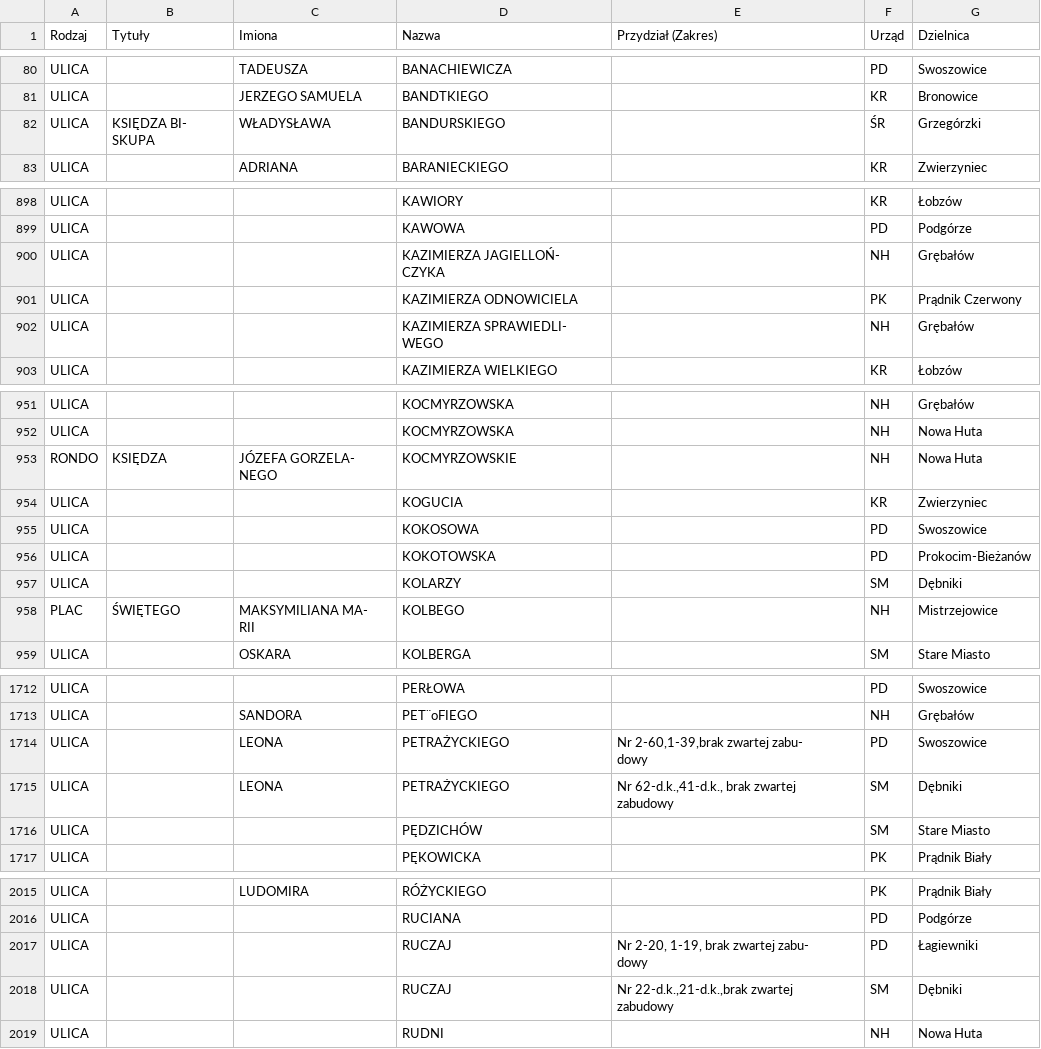
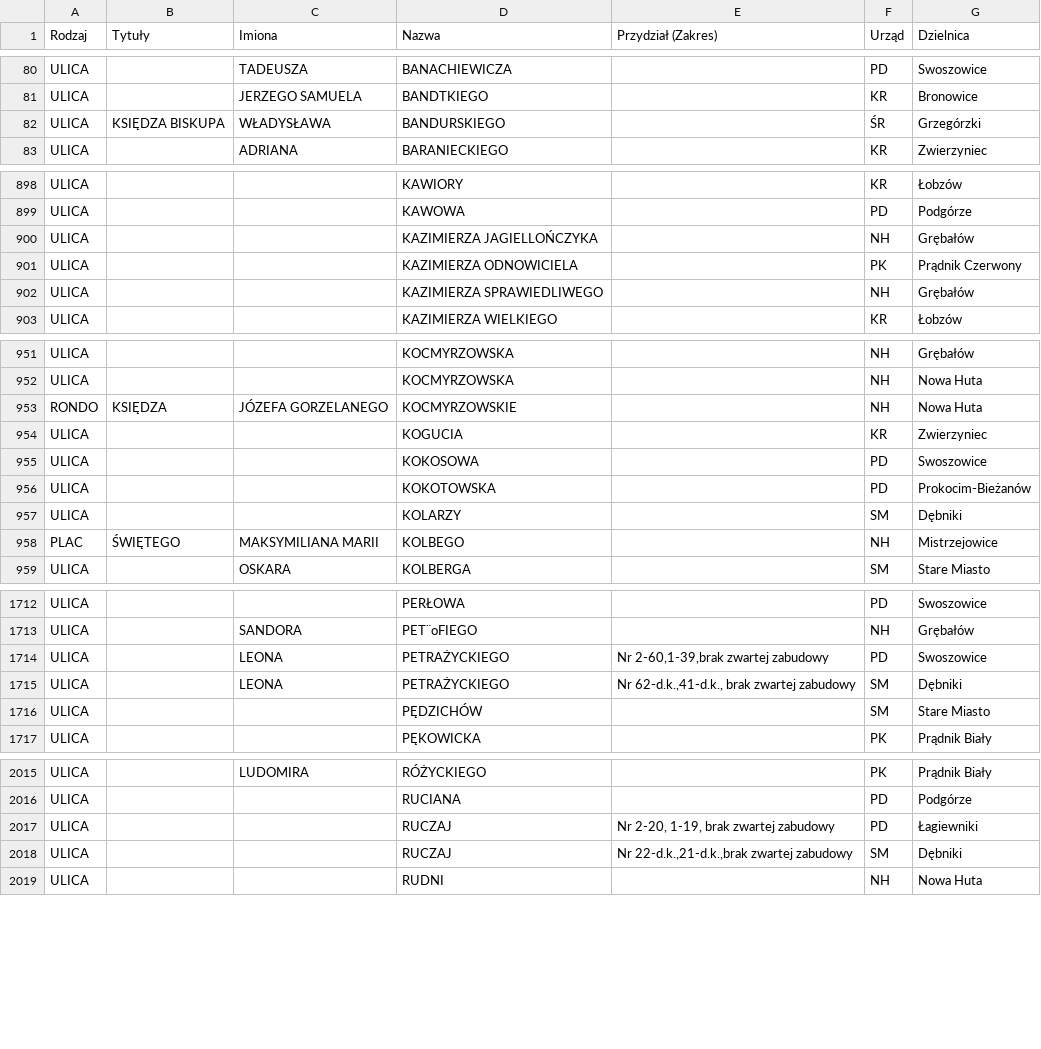
Before and after one commit to ksobczykR2DS/cracow-house-market-analysis, a CSV file: cracow-streets/zasieg_terytorialny_krakow.csv, drawn as a sheet; only a part is shown, gaps mark what is left out; the diff covers the shown part only.

```diff
--- a/cracow-streets/zasieg_terytorialny_krakow.csv
+++ b/cracow-streets/zasieg_terytorialny_krakow.csv
@@ -85,4 +81,3 @@ ULICA;;TADEUSZA;BANACHIEWICZA;;PD;Swoszowice
 ULICA;;JERZEGO SAMUELA;BANDTKIEGO;;KR;Bronowice
-ULICA;"KSIĘDZA      BI-
-SKUPA";WŁADYSŁAWA;BANDURSKIEGO;;ŚR;Grzegórzki
+ULICA;"KSIĘDZA BISKUPA";WŁADYSŁAWA;BANDURSKIEGO;;ŚR;Grzegórzki
 ULICA;;ADRIANA;BARANIECKIEGO;;KR;Zwierzyniec
@@ -920,7 +899,5 @@ ULICA;;;KAWIORY;;KR;Łobzów
 ULICA;;;KAWOWA;;PD;Podgórze
-ULICA;;;"KAZIMIERZA     JAGIELLOŃ-
-CZYKA";;NH;Grębałów
+ULICA;;;KAZIMIERZA JAGIELLOŃCZYKA;;NH;Grębałów
 ULICA;;;KAZIMIERZA ODNOWICIELA;;PK;Prądnik Czerwony
-ULICA;;;"KAZIMIERZA    SPRAWIEDLI-
-WEGO";;NH;Grębałów
+ULICA;;;KAZIMIERZA SPRAWIEDLIWEGO;;NH;Grębałów
 ULICA;;;KAZIMIERZA WIELKIEGO;;KR;Łobzów
@@ -975,4 +952,3 @@ ULICA;;;KOCMYRZOWSKA;;NH;Grębałów
 ULICA;;;KOCMYRZOWSKA;;NH;Nowa Huta
-RONDO;KSIĘDZA;"JÓZEFA      GORZELA-
-NEGO";KOCMYRZOWSKIE;;NH;Nowa Huta
+RONDO;KSIĘDZA;JÓZEFA GORZELANEGO;KOCMYRZOWSKIE;;NH;Nowa Huta
 ULICA;;;KOGUCIA;;KR;Zwierzyniec
@@ -981,4 +957,3 @@ ULICA;;;KOKOTOWSKA;;PD;Prokocim-Bieżanów
 ULICA;;;KOLARZY;;SM;Dębniki
-PLAC;ŚWIĘTEGO;"MAKSYMILIANA   MA-
-RII";KOLBEGO;;NH;Mistrzejowice
+PLAC;ŚWIĘTEGO;MAKSYMILIANA MARII;KOLBEGO;;NH;Mistrzejowice
 ULICA;;OSKARA;KOLBERGA;;SM;Stare Miasto
@@ -1749,6 +1714,4 @@ ULICA;;;PERŁOWA;;PD;Swoszowice
 ULICA;;SANDORA;PET¨oFIEGO;;NH;Grębałów
-ULICA;;LEONA;PETRAŻYCKIEGO;"Nr 2-60,1-39,brak zwartej zabu-
-dowy";PD;Swoszowice
-ULICA;;LEONA;PETRAŻYCKIEGO;"Nr 62-d.k.,41-d.k., brak zwartej
-zabudowy";SM;Dębniki
+ULICA;;LEONA;PETRAŻYCKIEGO;Nr 2-60,1-39,brak zwartej zabudowy;PD;Swoszowice
+ULICA;;LEONA;PETRAŻYCKIEGO;Nr 62-d.k.,41-d.k., brak zwartej zabudowy;SM;Dębniki
 ULICA;;;PĘDZICHÓW;;SM;Stare Miasto
@@ -2060,6 +2017,4 @@ ULICA;;LUDOMIRA;RÓŻYCKIEGO;;PK;Prądnik Biały
 ULICA;;;RUCIANA;;PD;Podgórze
-ULICA;;;RUCZAJ;"Nr 2-20, 1-19, brak zwartej zabu-
-dowy";PD;Łagiewniki
-ULICA;;;RUCZAJ;"Nr  22-d.k.,21-d.k.,brak  zwartej
-zabudowy";SM;Dębniki
+ULICA;;;RUCZAJ;Nr 2-20, 1-19, brak zwartej zabudowy;PD;Łagiewniki
+ULICA;;;RUCZAJ;Nr  22-d.k.,21-d.k.,brak  zwartej zabudowy;SM;Dębniki
 ULICA;;;RUDNI;;NH;Nowa Huta
```
Also changed, not shown: 48 edited cells elsewhere in this file, 1 other file.
